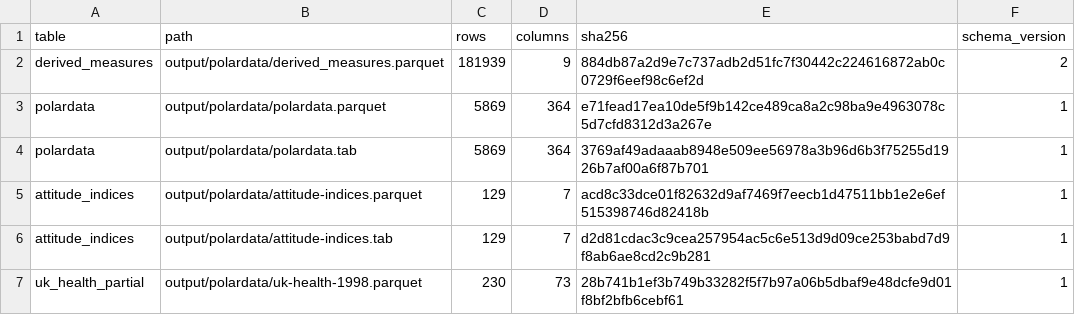
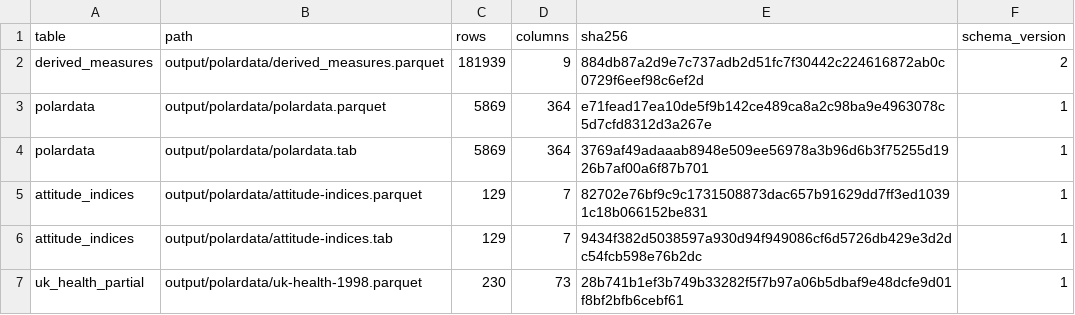
Before and after one commit to soodoku/dp-data, a CSV file: output/polardata/manifest.csv, drawn as a sheet.

```diff
--- a/output/polardata/manifest.csv
+++ b/output/polardata/manifest.csv
@@ -4,4 +4,4 @@ polardata,output/polardata/polardata.parquet,5869,364,e71fead17ea10de5f9b142ce48
 polardata,output/polardata/polardata.tab,5869,364,3769af49adaaab8948e509ee56978a3b96d6b3f75255d1926b7af00a6f87b701,1
-attitude_indices,output/polardata/attitude-indices.parquet,129,7,acd8c33dce01f82632d9af7469f7eecb1d47511bb1e2e6ef515398746d82418b,1
-attitude_indices,output/polardata/attitude-indices.tab,129,7,d2d81cdac3c9cea257954ac5c6e513d9d09ce253babd7d9f8ab6ae8cd2c9b281,1
+attitude_indices,output/polardata/attitude-indices.parquet,129,7,82702e76bf9c9c1731508873dac657b91629dd7ff3ed10391c18b066152be831,1
+attitude_indices,output/polardata/attitude-indices.tab,129,7,9434f382d5038597a930d94f949086cf6d5726db429e3d2dc54fcb598e76b2dc,1
 uk_health_partial,output/polardata/uk-health-1998.parquet,230,73,28b741b1ef3b749b33282f5f7b97a06b5dbaf9e48dcfe9d01f8bf2bfb6cebf61,1
```
Also changed, not shown: 5 other files.
